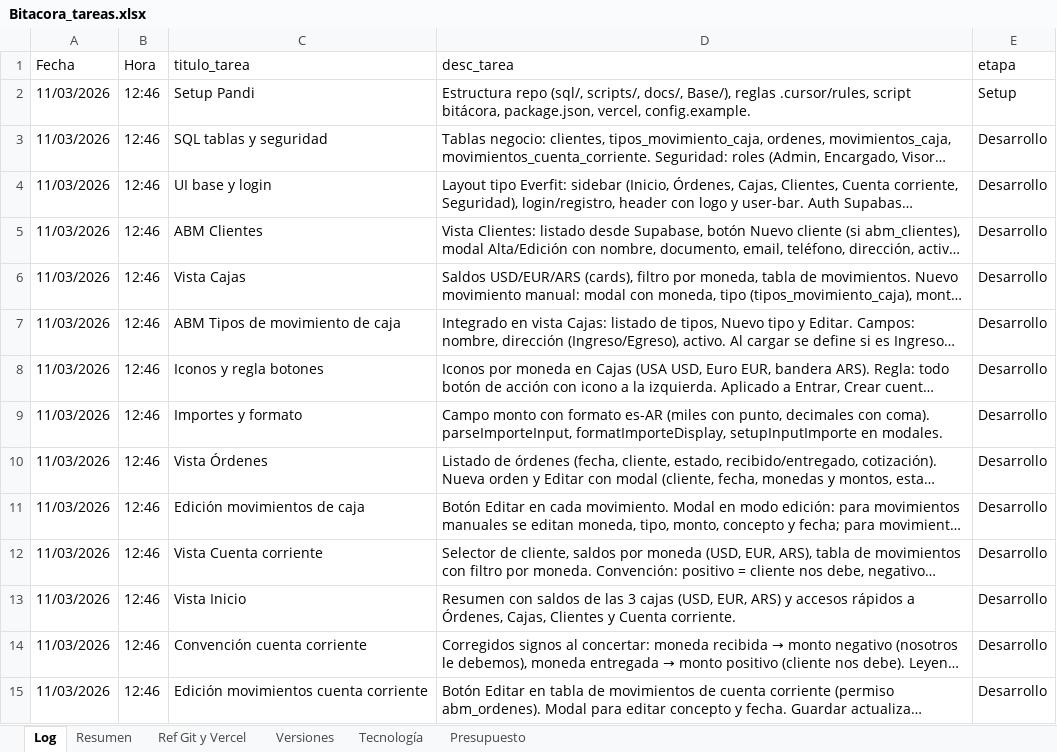
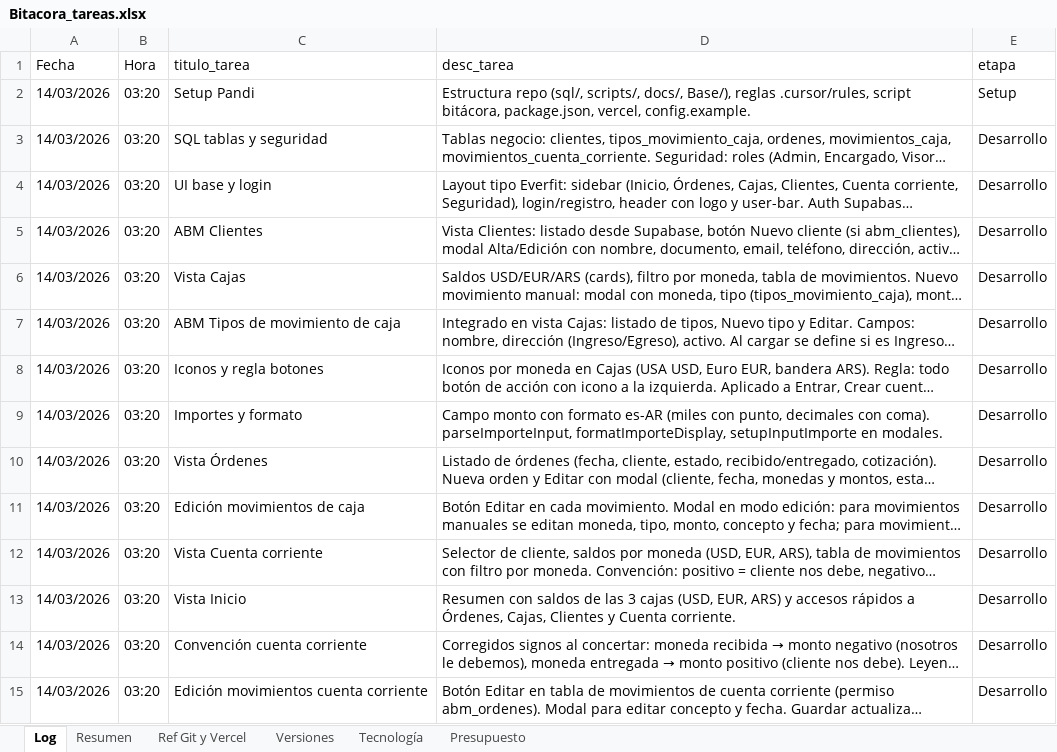
Before and after one commit to lucasbustosmartin-coder/pandy, an Excel workbook: Bitacora_tareas.xlsx, sheet Log, drawn as a sheet; only a part is shown; long unchanged cells end in …; values as stored, in another font and other column widths than the file's, no borders; the diff covers the shown part only; the diff names each change by its address in the sheet, - before the commit and + after, or states it on an @@ line.

```diff
--- a/Bitacora_tareas.xlsx (sheet Log)
+++ b/Bitacora_tareas.xlsx (sheet Log)
-A2:A15 (Fecha): 11/03/2026
+A2:A15 (Fecha): 14/03/2026
-B2:B15 (Hora): 12:46
+B2:B15 (Hora): 03:20
```
Also changed, not shown: 81 added rows and 116 edited cells elsewhere in this sheet, sheet Versiones, sheet Resumen, 22 other files.
